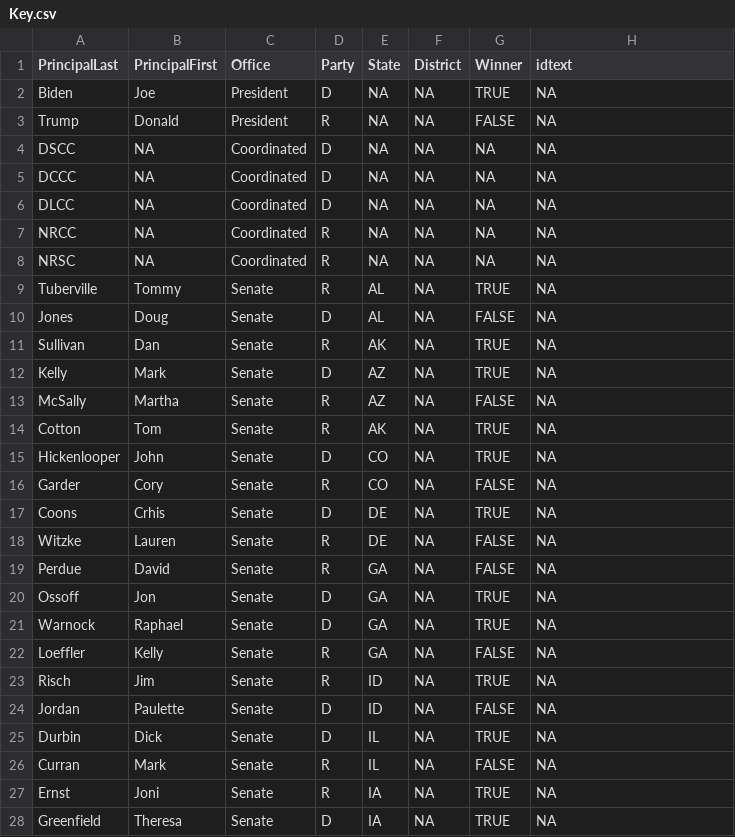
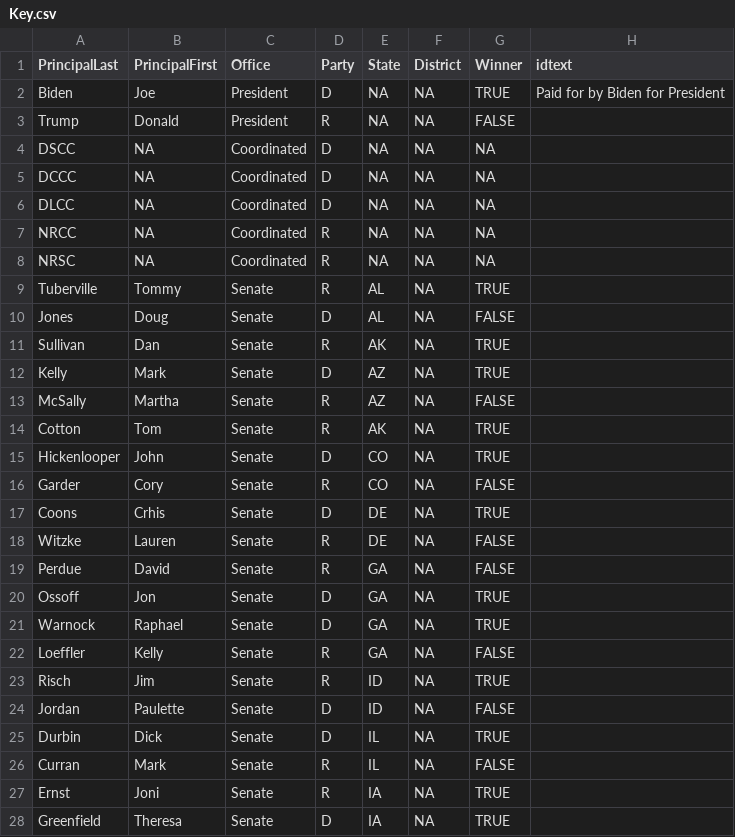
Before and after one commit to ColinCepuran/FundraisingEmails, a CSV file: Key.csv, drawn as a sheet; only a part is shown; the diff covers the shown part only.

```diff
--- a/Key.csv
+++ b/Key.csv
@@ -1,28 +1,28 @@
 "PrincipalLast","PrincipalFirst","Office","Party","State","District","Winner","idtext"
-"Biden","Joe","President","D",NA,NA,TRUE,NA
-"Trump","Donald","President","R",NA,NA,FALSE,NA
-"DSCC",NA,"Coordinated","D",NA,NA,NA,NA
-"DCCC",NA,"Coordinated","D",NA,NA,NA,NA
-"DLCC",NA,"Coordinated","D",NA,NA,NA,NA
-"NRCC",NA,"Coordinated","R",NA,NA,NA,NA
-"NRSC",NA,"Coordinated","R",NA,NA,NA,NA
-"Tuberville","Tommy","Senate","R","AL",NA,TRUE,NA
-"Jones","Doug","Senate","D","AL",NA,FALSE,NA
-"Sullivan","Dan","Senate","R","AK",NA,TRUE,NA
-"Kelly","Mark","Senate","D","AZ",NA,TRUE,NA
-"McSally","Martha","Senate","R","AZ",NA,FALSE,NA
-"Cotton","Tom","Senate","R","AK",NA,TRUE,NA
-"Hickenlooper","John","Senate","D","CO",NA,TRUE,NA
-"Garder","Cory","Senate","R","CO",NA,FALSE,NA
-"Coons","Crhis","Senate","D","DE",NA,TRUE,NA
-"Witzke","Lauren","Senate","R","DE",NA,FALSE,NA
-"Perdue","David","Senate","R","GA",NA,FALSE,NA
-"Ossoff","Jon","Senate","D","GA",NA,TRUE,NA
-"Warnock","Raphael","Senate","D","GA",NA,TRUE,NA
-"Loeffler","Kelly","Senate","R","GA",NA,FALSE,NA
-"Risch","Jim","Senate","R","ID",NA,TRUE,NA
-"Jordan","Paulette","Senate","D","ID",NA,FALSE,NA
-"Durbin","Dick","Senate","D","IL",NA,TRUE,NA
-"Curran","Mark","Senate","R","IL",NA,FALSE,NA
-"Ernst","Joni","Senate","R","IA",NA,TRUE,NA
-"Greenfield","Theresa","Senate","D","IA",NA,TRUE,NA
+"Biden","Joe","President","D",NA,NA,TRUE,"Paid for by Biden for President"
+"Trump","Donald","President","R",NA,NA,FALSE,""
+"DSCC",NA,"Coordinated","D",NA,NA,NA,""
+"DCCC",NA,"Coordinated","D",NA,NA,NA,""
+"DLCC",NA,"Coordinated","D",NA,NA,NA,""
+"NRCC",NA,"Coordinated","R",NA,NA,NA,""
+"NRSC",NA,"Coordinated","R",NA,NA,NA,""
+"Tuberville","Tommy","Senate","R","AL",NA,TRUE,""
+"Jones","Doug","Senate","D","AL",NA,FALSE,""
+"Sullivan","Dan","Senate","R","AK",NA,TRUE,""
+"Kelly","Mark","Senate","D","AZ",NA,TRUE,""
+"McSally","Martha","Senate","R","AZ",NA,FALSE,""
+"Cotton","Tom","Senate","R","AK",NA,TRUE,""
+"Hickenlooper","John","Senate","D","CO",NA,TRUE,""
+"Garder","Cory","Senate","R","CO",NA,FALSE,""
+"Coons","Crhis","Senate","D","DE",NA,TRUE,""
+"Witzke","Lauren","Senate","R","DE",NA,FALSE,""
+"Perdue","David","Senate","R","GA",NA,FALSE,""
+"Ossoff","Jon","Senate","D","GA",NA,TRUE,""
+"Warnock","Raphael","Senate","D","GA",NA,TRUE,""
+"Loeffler","Kelly","Senate","R","GA",NA,FALSE,""
+"Risch","Jim","Senate","R","ID",NA,TRUE,""
+"Jordan","Paulette","Senate","D","ID",NA,FALSE,""
+"Durbin","Dick","Senate","D","IL",NA,TRUE,""
+"Curran","Mark","Senate","R","IL",NA,FALSE,""
+"Ernst","Joni","Senate","R","IA",NA,TRUE,""
+"Greenfield","Theresa","Senate","D","IA",NA,TRUE,""
```
Also changed, not shown: 51 edited cells elsewhere in this file, 5 other files.
